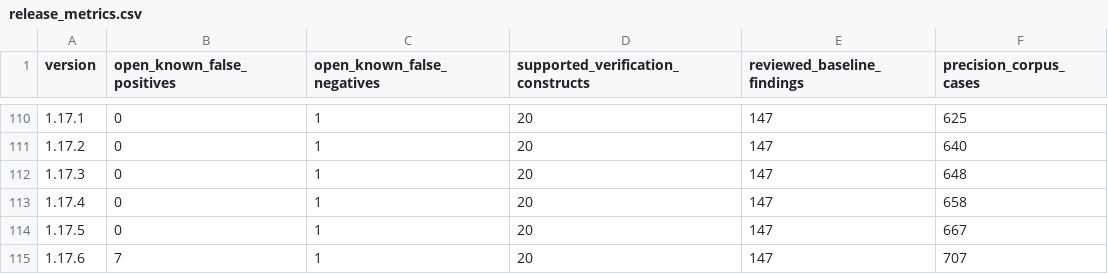
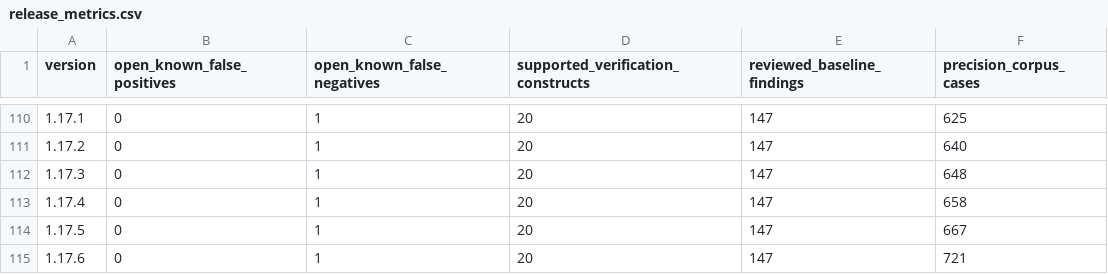
Before and after one commit to mmartign/AdaLang_Analyzer, a CSV file: quality/release_metrics.csv, drawn as a sheet; only a part is shown, gaps mark what is left out.

Commit message:
Fix what running on the Ironclad kernel showed (FP-191 to FP-197)
Overwritten_Assignment no longer takes a value for lost when a statement
between the two writes can raise and an exception handler of the
subprogram reads the target (FP-191). Uninitialized_Output starts a
handler from what the declarations set and what the statements set before
the first one that can raise, by the new Flow_Eval.Statement_Cannot_Raise
(FP-192); takes an element iterator assigning its loop parameter on every
pass for a write of the whole array (FP-193), a write of an object
declared at the parameter's address for a write of it (FP-194), and an
out actual given as a view conversion for a write (FP-195).
Flow_Contracts.Written_First follows a call of a subprogram with no
Global aspect whose body writes the object first on every path to its
end, so Global_Contract_Mismatch no longer reports the read, and --verify
proves the data dependencies of such a caller, as GNATprove does
(FP-196). Infinite_Loop takes a goto out of the loop for a termination
path (FP-197).

Fourteen precision fixtures (721/721), two operations in
verification_fp145_output_globals; records closed, release_metrics
1.17.6 row with no open false positive.

```diff
--- a/quality/release_metrics.csv
+++ b/quality/release_metrics.csv
@@ -114,2 +114,2 @@ version,open_known_false_positives,open_known_false_negatives,supported_verifica
 1.17.5,0,1,20,147,667
-1.17.6,7,1,20,147,707
+1.17.6,0,1,20,147,721
```
Also changed, not shown: quality/known_analysis_issues.tsv, quality/precision_corpus.tsv, 23 other files.
